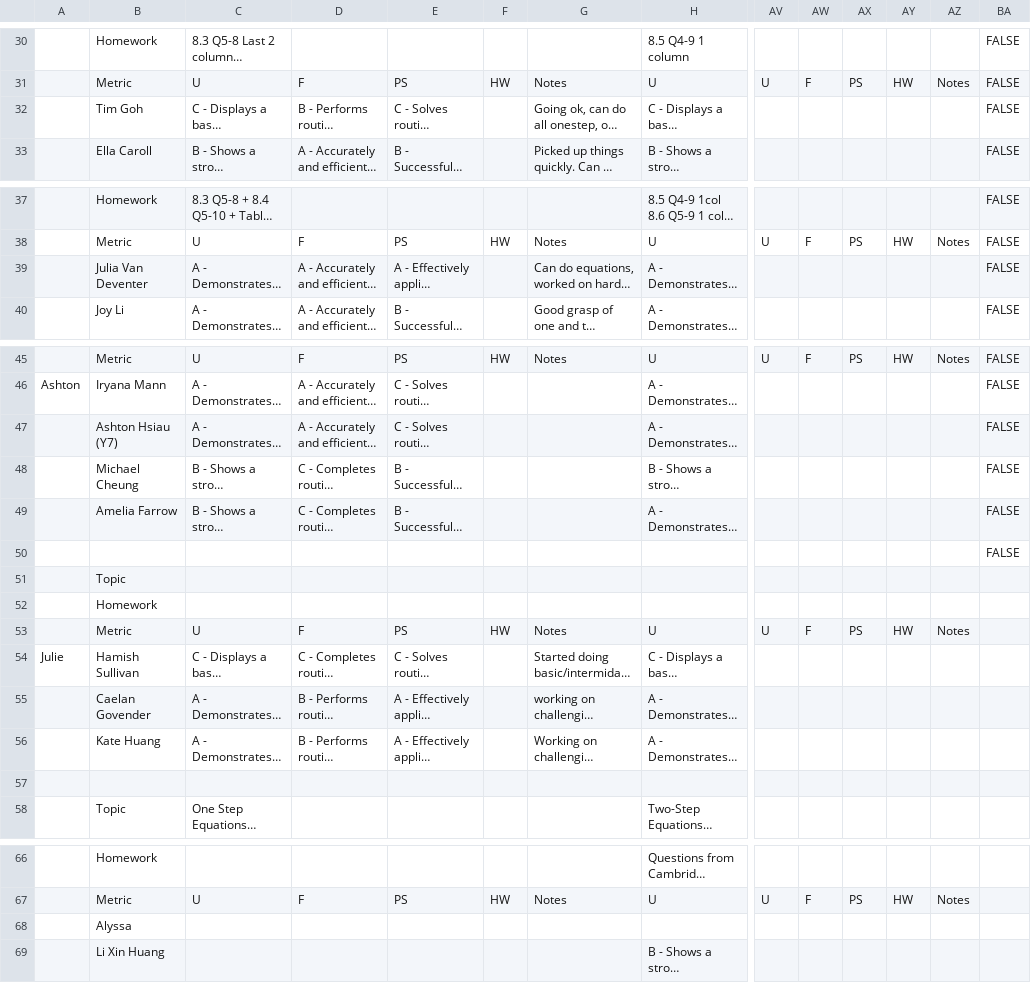
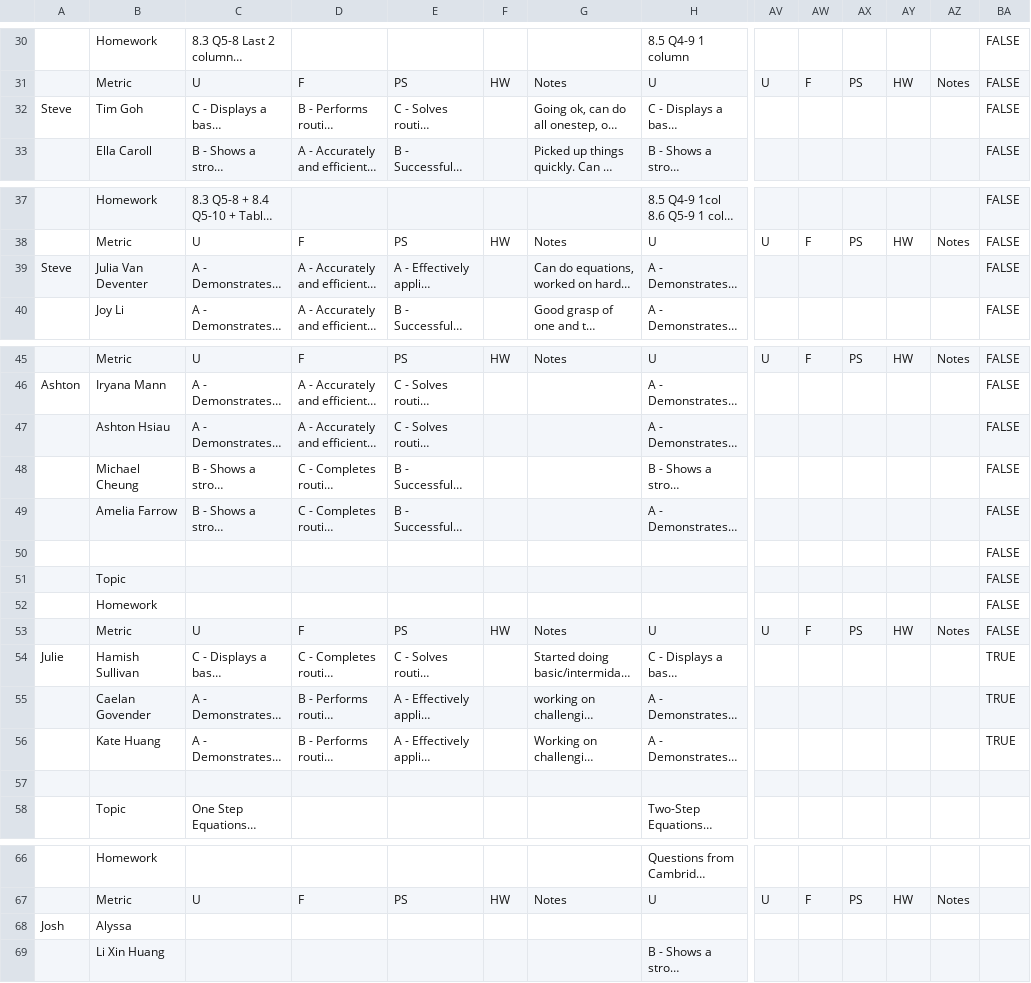
Before and after one commit to Zyphias/cmc-report-generation, a CSV file: src/csv_store/24t3y8.csv, drawn as a sheet; only a part is shown, gaps mark what is left out; long unchanged cells end in …; removed rows and columns are numbered as before the commit, all else as after; rows hold the shown columns only; the diff names each change by its address in the sheet, - before the commit and + after, or states it on an @@ line.

```diff
--- a/src/csv_store/24t3y8.csv
+++ b/src/csv_store/24t3y8.csv
-A32: (empty)
+A32: Steve
-A39: (empty)
+A39: Steve
-B47: Ashton Hsiau (Y7)
+B47: Ashton Hsiau
-BA51:BA52: (empty)
+BA51:BA52: FALSE
-row 53:  | Metric | U | F | PS | HW | Notes | U | U | F | PS | HW | Notes
+row 53:  | Metric | U | F | PS | HW | Notes | U | U | F | PS | HW | Notes | FALSE
-BA54:BA56: (empty)
+BA54:BA56: TRUE
-A68: (empty)
+A68: Josh
```
Also changed, not shown: 36 other files.
